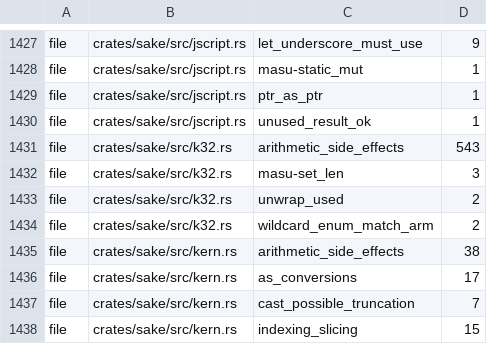
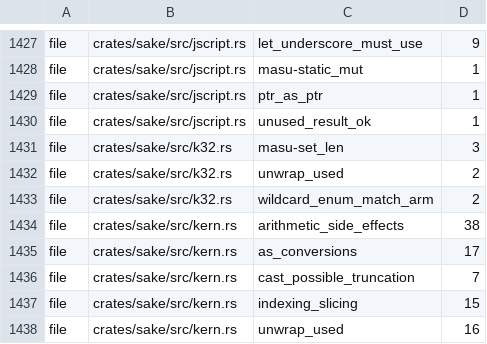
Before and after one commit to a-kaibu/masu, a TSV file: tools/ci/lint-ratchet.tsv, drawn as a sheet; only a part is shown, gaps mark what is left out; the shorter side is filled out with more unchanged rows; the diff names each change by its address in the sheet, - before the commit and + after, or states it on an @@ line.

```diff
--- a/tools/ci/lint-ratchet.tsv
+++ b/tools/ci/lint-ratchet.tsv
-row 1431: file | crates/sake/src/k32.rs | arithmetic_side_effects | 543
```
Also changed, not shown: 5 other files.
